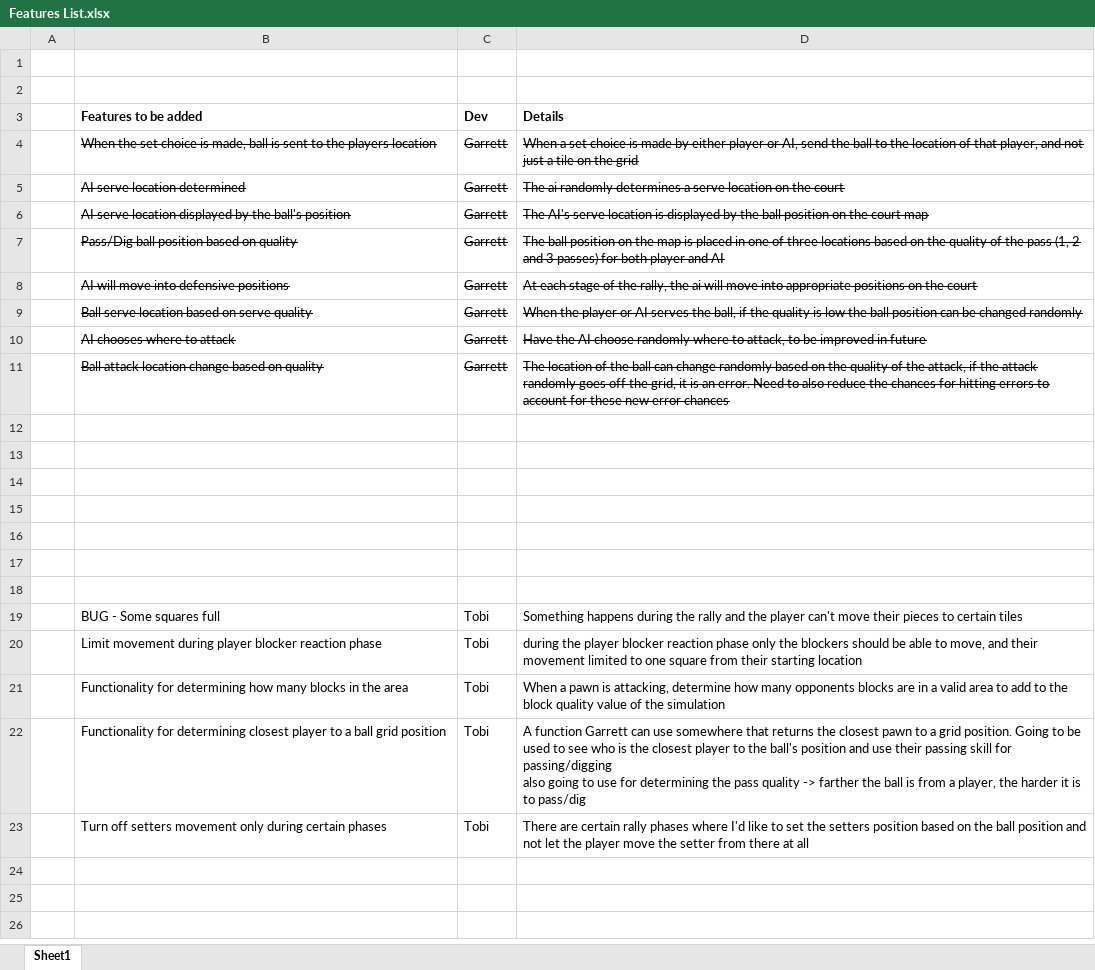
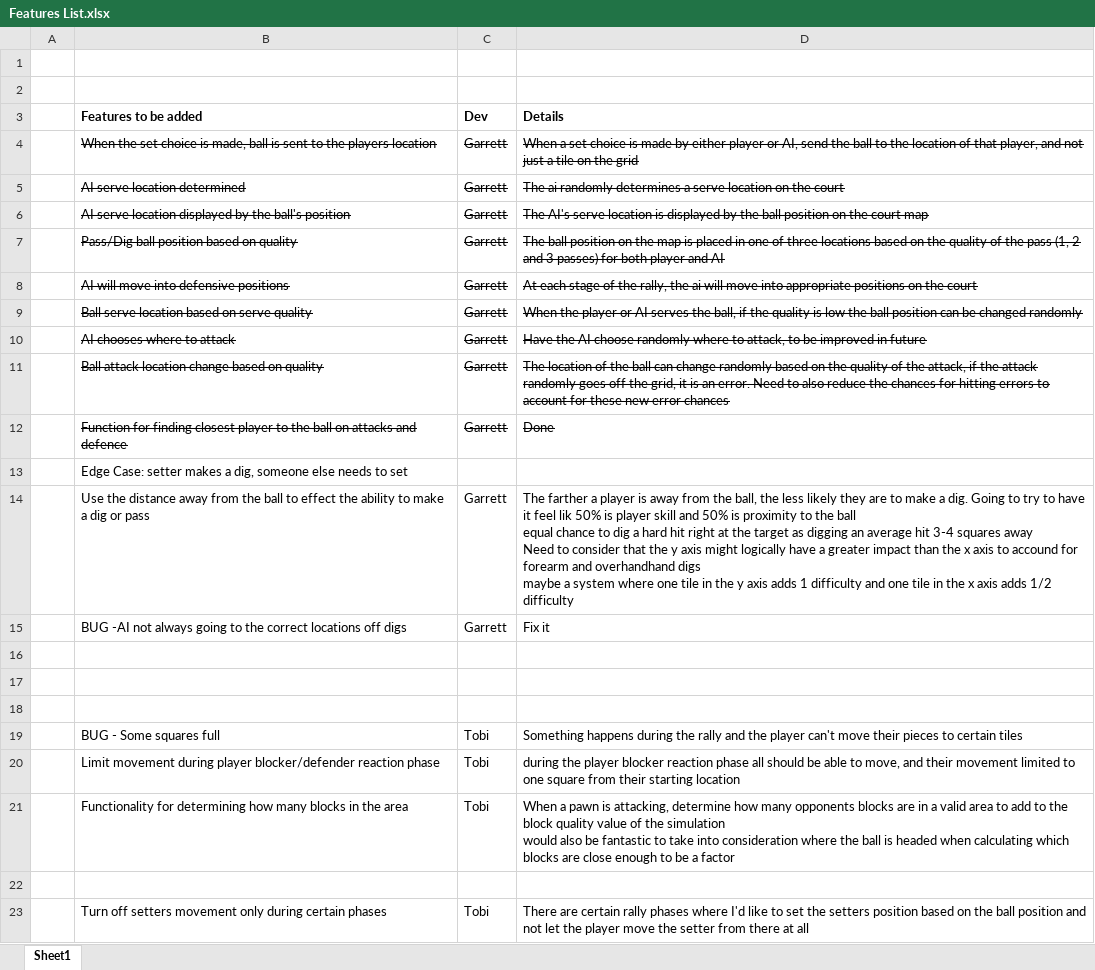
Before and after one commit to TobiasBauerC/NewVBallSim, an Excel workbook: Documentation/Features List.xlsx, sheet Sheet1, drawn as a sheet; values as stored, in another font and other column widths than the file's, no borders; ↵ is a line break in a cell; the diff names each change by its address in the sheet, - before the commit and + after, or states it on an @@ line.

Commit message:
Passes and digs use the closest players skill level for calculating numbers Player setter now should move into position on digs and passes Updated features list

```diff
--- a/Documentation/Features List.xlsx (sheet Sheet1)
+++ b/Documentation/Features List.xlsx (sheet Sheet1)
-row 12: (empty)
+row 12:  | Function for finding closest player to the ball on attacks and defence | Garrett | Done
-B13 (Features to be added): (empty)
+B13 (Features to be added): Edge Case: setter makes a dig, someone else needs to set
-row 14: (empty)
+row 14:  | Use the distance away from the ball to effect the ability to make a dig or pass | Garrett | The farther a player is away from the ball, the less likely they are to make a dig. Going to try to have it feel lik 50% is player skill and 50% is proximity to the ball ↵ equal chance to dig a hard hit right at the target as digging an average hit 3-4 squares away ↵ Need to consider that the y axis might logically have a greater impact than the x axis to accound for forearm and overhandhand digs ↵ maybe a system where one tile in the y axis adds 1 difficulty and one tile in the x axis adds 1/2 difficulty
-row 15: (empty)
+row 15:  | BUG -AI not always going to the correct locations off digs | Garrett | Fix it
-B20 (Features to be added): …during player blocker reaction phase
+B20 (Features to be added): …during player blocker/defender reaction phase
-D20 (Details): …reaction phase only the blockers should be…
+D20 (Details): …reaction phase all should be…
-D21 (Details): …the simulation
+D21 (Details): …the simulation ↵ would also be fantastic to take into consideration where the ball is headed when calculating which blocks are close enough to be a factor
-row 22:  | Functionality for determining closest player to a ball grid position | Tobi | A function Garrett can use somewhere that returns the closest pawn to a grid position. Going to be used to see who is the closest player to the ball's position and use their passing skill for passing/digging ↵ also going to use for determining the pass quality -> farther the ball is from a player, the harder it is to pass/dig
+row 22: (empty)
```
Also changed, not shown: 2 other files.
